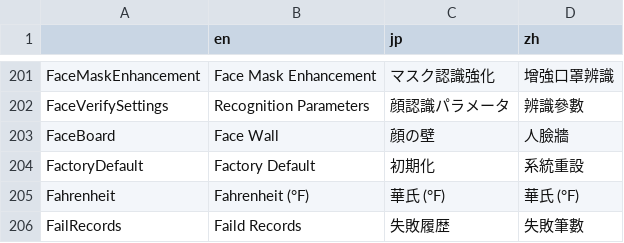
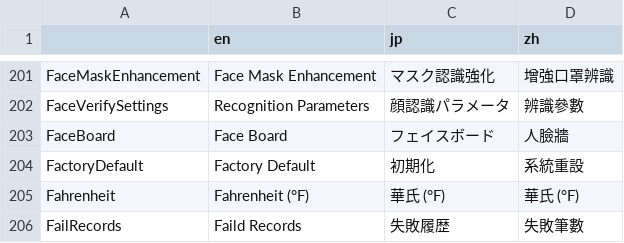
Before and after one commit to e234xp/airaTrack-Client-v2, a CSV file: src/plugins/i18n/i18n.csv, drawn as a sheet; only a part is shown, gaps mark what is left out.

```diff
--- a/src/plugins/i18n/i18n.csv
+++ b/src/plugins/i18n/i18n.csv
@@ -202,3 +202,3 @@ FaceMaskEnhancement,Face Mask Enhancement,マスク認識強化,增強口罩辨
 FaceVerifySettings,Recognition Parameters,顔認識パラメータ,辨識參數
-FaceBoard,Face Wall,顔の壁,人臉牆
+FaceBoard,Face Board,フェイスボード,人臉牆
 FactoryDefault,Factory Default,初期化,系統重設
```
Also changed, not shown: 22 other files.
